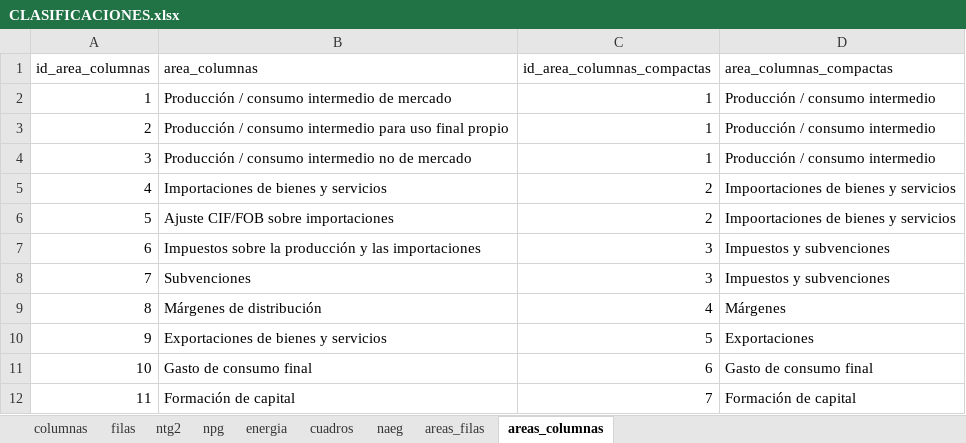
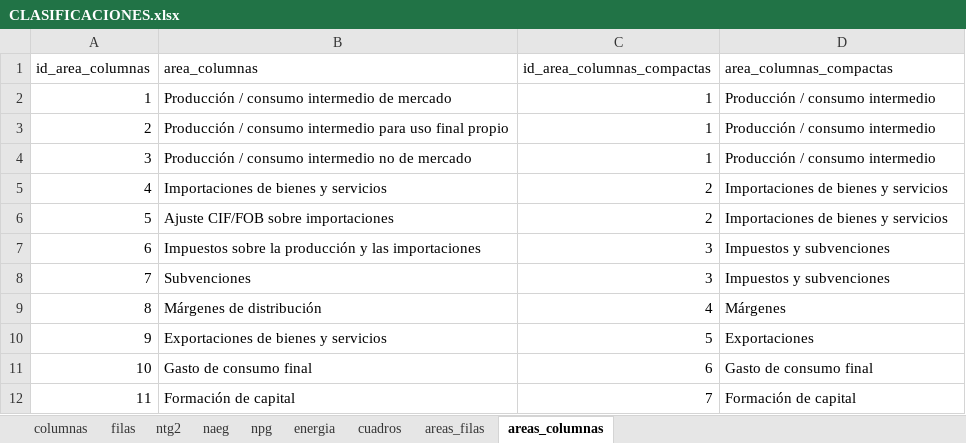
Before and after one commit to chwresearch/scn_scae_gt, an Excel workbook: datos/CLASIFICACIONES.xlsx, sheet areas_columnas, drawn as a sheet; values as stored, in another font and other column widths than the file's, no borders; the diff names each change by its address in the sheet, - before the commit and + after, or states it on an @@ line.

```diff
--- a/datos/CLASIFICACIONES.xlsx (sheet areas_columnas)
+++ b/datos/CLASIFICACIONES.xlsx (sheet areas_columnas)
@@ sheet tab order changed: columnas | filas | ntg2 | naeg | npg | energia | cuadros | areas_filas | areas_columnas @@
-D5:D6 (area_columnas_compactas): Impoortaciones de bienes y servicios
+D5:D6 (area_columnas_compactas): Importaciones de bienes y servicios
```
Also changed, not shown: sheet energia, sheet ntg2, 2 other files.
